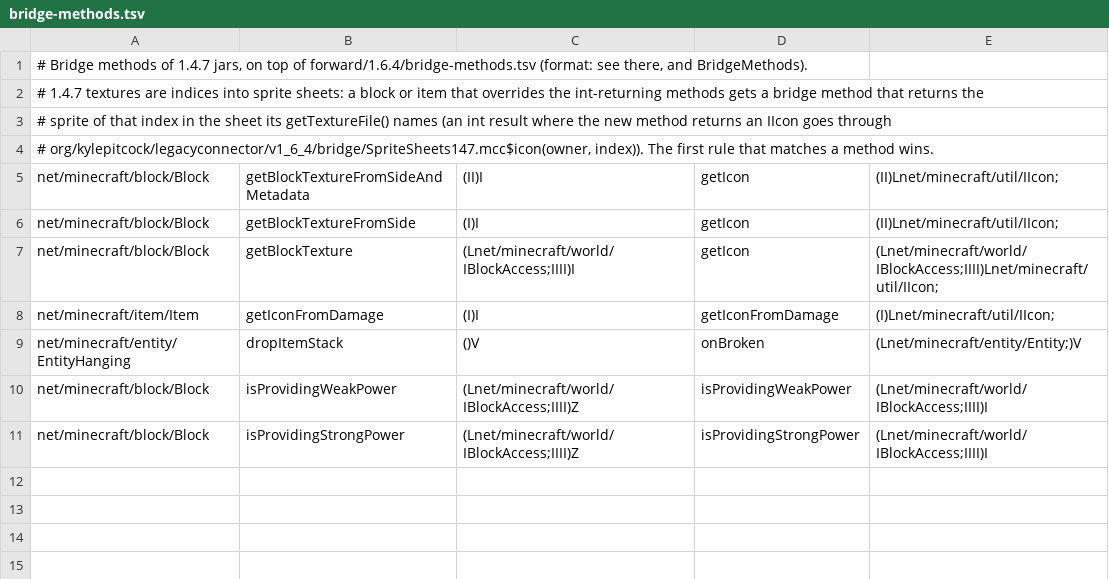
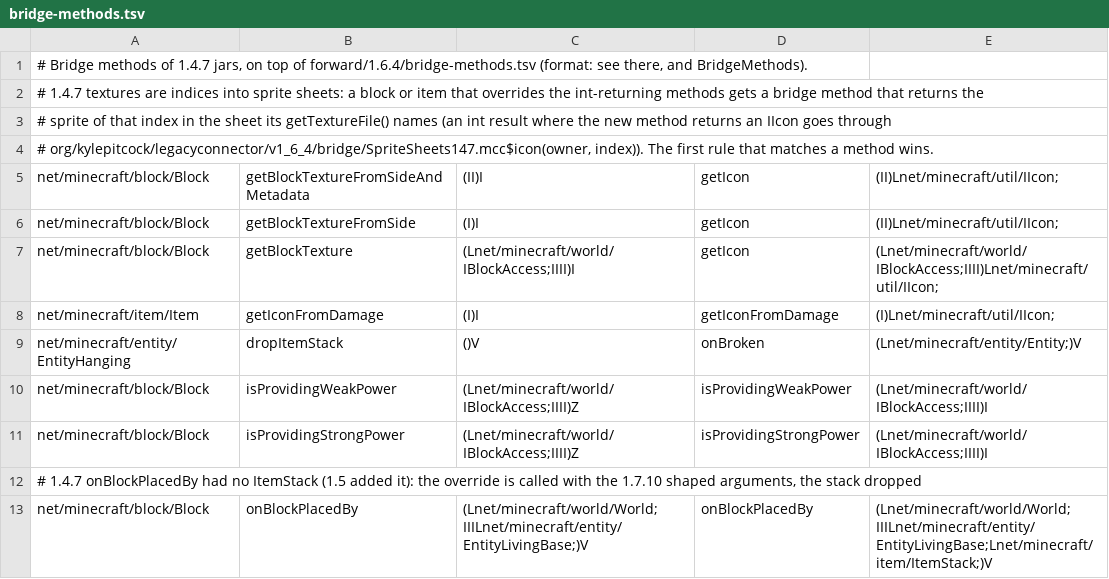
Before and after one commit to kylepitcock/Legacy-Connector, a TSV file: loader/src/main/resources/legacyconnector/forward/1.4.7/bridge-methods.tsv, drawn as a sheet; the diff names each change by its address in the sheet, - before the commit and + after, or states it on an @@ line.

```diff
--- a/loader/src/main/resources/legacyconnector/forward/1.4.7/bridge-methods.tsv
+++ b/loader/src/main/resources/legacyconnector/forward/1.4.7/bridge-methods.tsv
+row 12: # 1.4.7 onBlockPlacedBy had no ItemStack (1.5 added it): the override is called with the 1.7.10 shaped arguments, the stack dropped
+row 13: net/minecraft/block/Block | onBlockPlacedBy | (Lnet/minecraft/world/World;IIILnet/minecraft/entity/EntityLivingBase;)V | onBlockPlacedBy | (Lnet/minecraft/world/World;IIILnet/minecraft/entity/EntityLivingBase;Lnet/minecraft/item/ItemStack;)V
```
Also changed, not shown: loader/src/main/resources/legacyconnector/forward/1.4.7/member-manual.tsv, loader/src/main/resources/legacyconnector/forward/1.5.2/bridge-methods.tsv, 19 other files.
